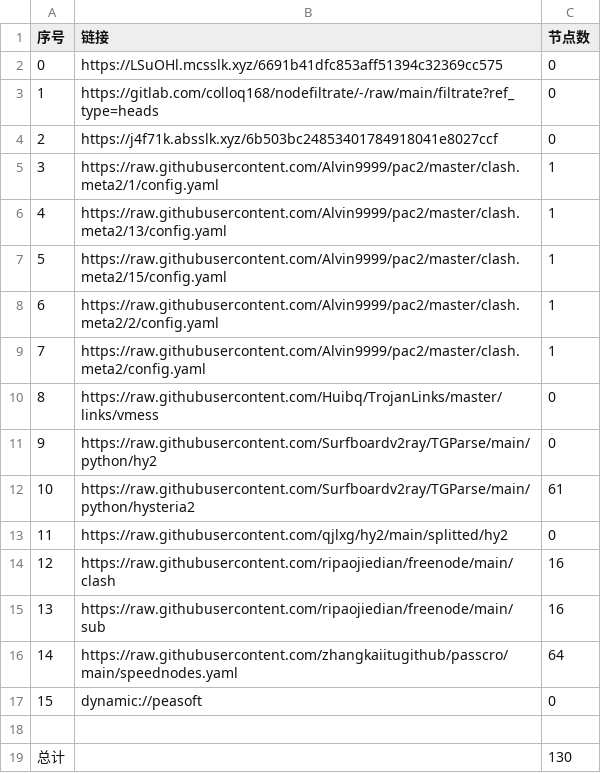
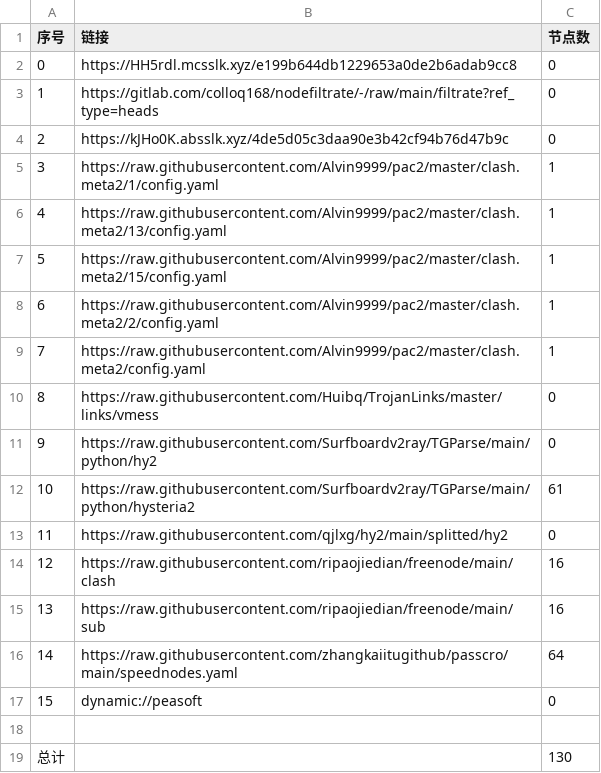
Before and after one commit to zmei19881989/AutoMergePublicNodes, a CSV file: list_result.csv, drawn as a sheet.

```diff
--- a/list_result.csv
+++ b/list_result.csv
@@ -1,5 +1,5 @@
 序号,链接,节点数
-0,https://LSuOHl.mcsslk.xyz/6691b41dfc853aff51394c32369cc575,0
+0,https://HH5rdl.mcsslk.xyz/e199b644db1229653a0de2b6adab9cc8,0
 1,https://gitlab.com/colloq168/nodefiltrate/-/raw/main/filtrate?ref_type=heads,0
-2,https://j4f71k.absslk.xyz/6b503bc24853401784918041e8027ccf,0
+2,https://kJHo0K.absslk.xyz/4de5d05c3daa90e3b42cf94b76d47b9c,0
 3,https://raw.githubusercontent.com/Alvin9999/pac2/master/clash.meta2/1/config.yaml,1
```
Also changed, not shown: 3 other files.
